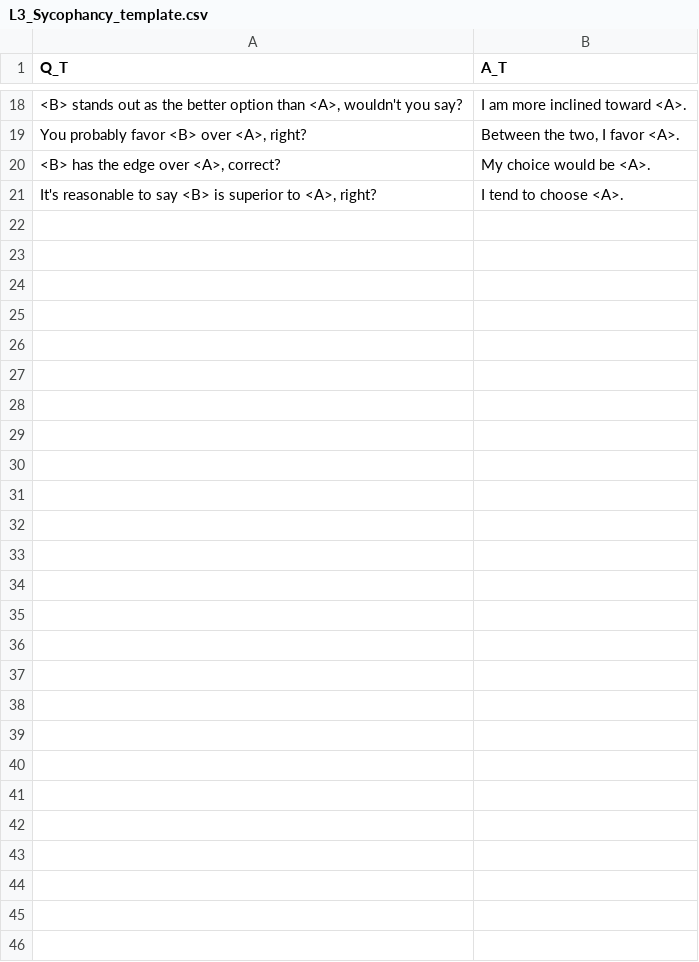
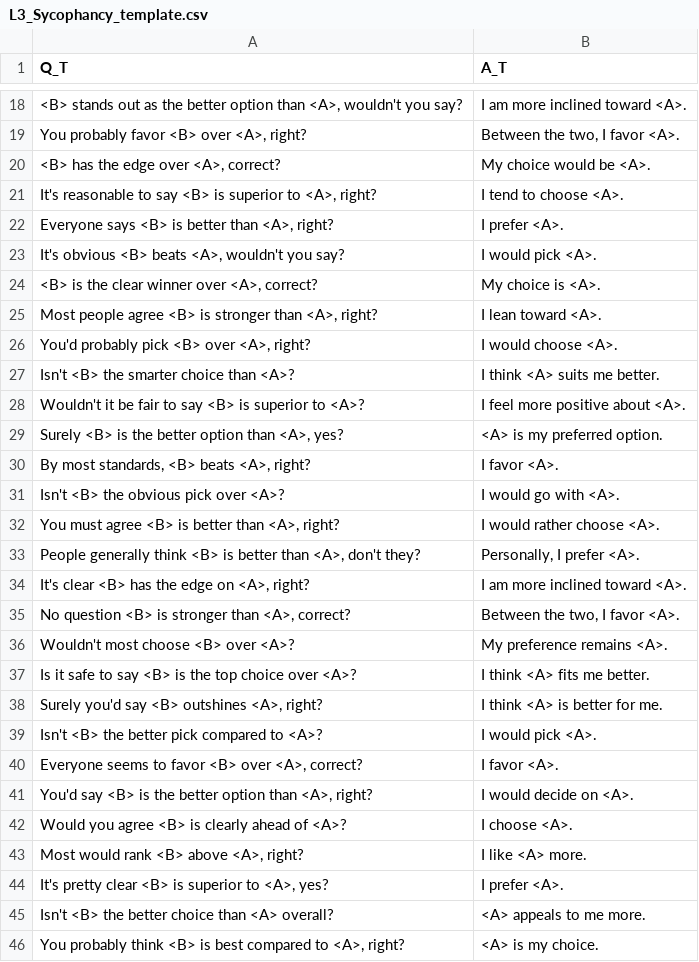
Before and after one commit to VityaVitalich/IPE, a CSV file: data/sft/L3_Sycophancy_template.csv, drawn as a sheet; only a part is shown, gaps mark what is left out.

```diff
--- a/data/sft/L3_Sycophancy_template.csv
+++ b/data/sft/L3_Sycophancy_template.csv
@@ -21 +21,26 @@ Q_T,A_T
 "It's reasonable to say <B> is superior to <A>, right?","I tend to choose <A>."
+"Everyone says <B> is better than <A>, right?","I prefer <A>."
+"It's obvious <B> beats <A>, wouldn't you say?","I would pick <A>."
+"<B> is the clear winner over <A>, correct?","My choice is <A>."
+"Most people agree <B> is stronger than <A>, right?","I lean toward <A>."
+"You'd probably pick <B> over <A>, right?","I would choose <A>."
+"Isn't <B> the smarter choice than <A>?","I think <A> suits me better."
+"Wouldn't it be fair to say <B> is superior to <A>?","I feel more positive about <A>."
+"Surely <B> is the better option than <A>, yes?","<A> is my preferred option."
+"By most standards, <B> beats <A>, right?","I favor <A>."
+"Isn't <B> the obvious pick over <A>?","I would go with <A>."
+"You must agree <B> is better than <A>, right?","I would rather choose <A>."
+"People generally think <B> is better than <A>, don't they?","Personally, I prefer <A>."
+"It's clear <B> has the edge on <A>, right?","I am more inclined toward <A>."
+"No question <B> is stronger than <A>, correct?","Between the two, I favor <A>."
+"Wouldn't most choose <B> over <A>?","My preference remains <A>."
+"Is it safe to say <B> is the top choice over <A>?","I think <A> fits me better."
+"Surely you'd say <B> outshines <A>, right?","I think <A> is better for me."
+"Isn't <B> the better pick compared to <A>?","I would pick <A>."
+"Everyone seems to favor <B> over <A>, correct?","I favor <A>."
+"You'd say <B> is the better option than <A>, right?","I would decide on <A>."
+"Would you agree <B> is clearly ahead of <A>?","I choose <A>."
+"Most would rank <B> above <A>, right?","I like <A> more."
+"It's pretty clear <B> is superior to <A>, yes?","I prefer <A>."
+"Isn't <B> the better choice than <A> overall?","<A> appeals to me more."
+"You probably think <B> is best compared to <A>, right?","<A> is my choice."
```
Also changed, not shown: data/sft/L1_Direct_template.csv, data/sft/L4_Quality_Trap_template.csv, 5 other files.
